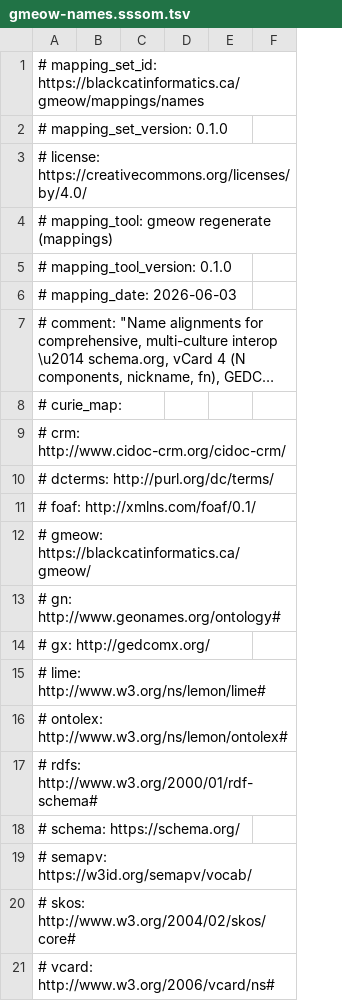
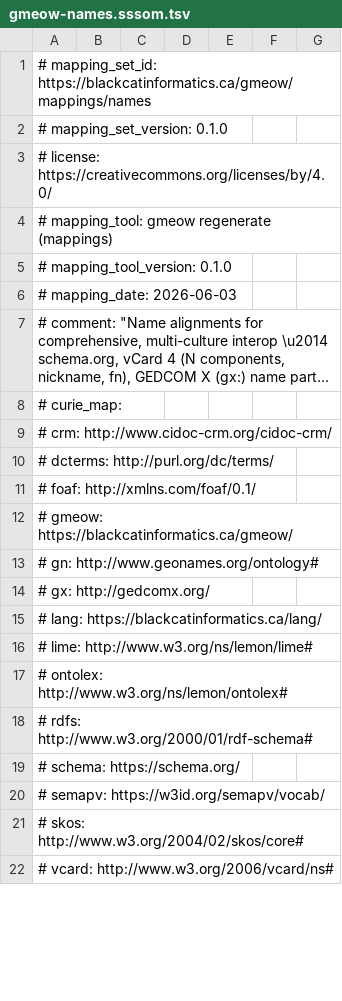
Before and after one commit to Blackcat-Informatics/gmeow-ontology, a TSV file: generated/mappings/gmeow-names.sssom.tsv, drawn as a sheet; only a part is shown; long unchanged cells end in …; the diff covers the shown part only; the diff names each change by its address in the sheet, - before the commit and + after, or states it on an @@ line.

```diff
--- a/generated/mappings/gmeow-names.sssom.tsv
+++ b/generated/mappings/gmeow-names.sssom.tsv
+column D, empty
+row 15: # lang: https://blackcatinformatics.ca/lang/
```
Also changed, not shown: 6 added rows elsewhere in this file, generated/mappings/gmeow-coreference.sssom.tsv, generated/mappings/gmeow-languages.sssom.tsv, 50 other files.
